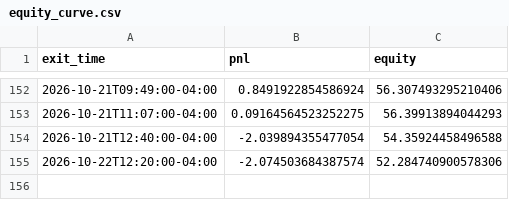
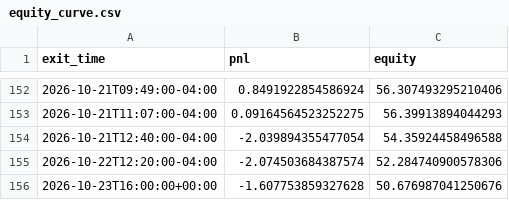
Before and after one commit to ksanta-bit/pattern-scout-eth, a CSV file: docs/stocks/equity_curve.csv, drawn as a sheet; only a part is shown, gaps mark what is left out.

```diff
--- a/docs/stocks/equity_curve.csv
+++ b/docs/stocks/equity_curve.csv
@@ -155 +155,2 @@ exit_time,pnl,equity
 2026-10-22T12:20:00-04:00,-2.074503684387574,52.284740900578306
+2026-10-23T16:00:00+00:00,-1.607753859327628,50.676987041250676
```
Also changed, not shown: docs/stocks/trades.csv, 4 other files.
